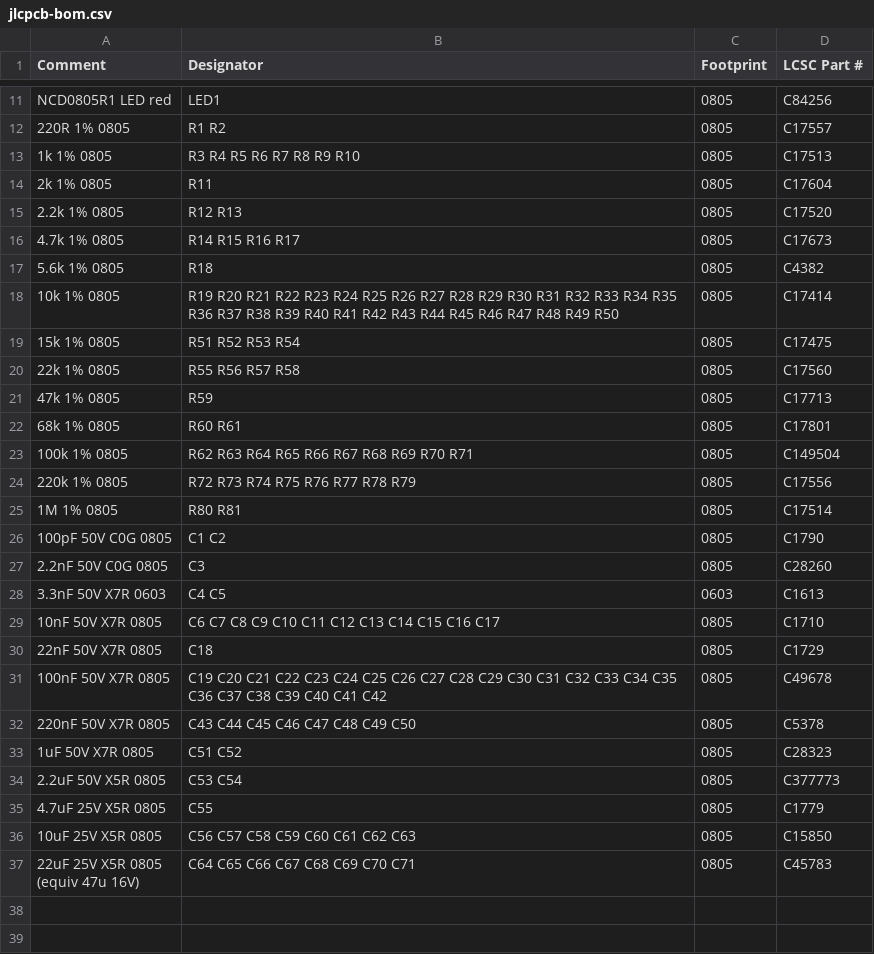
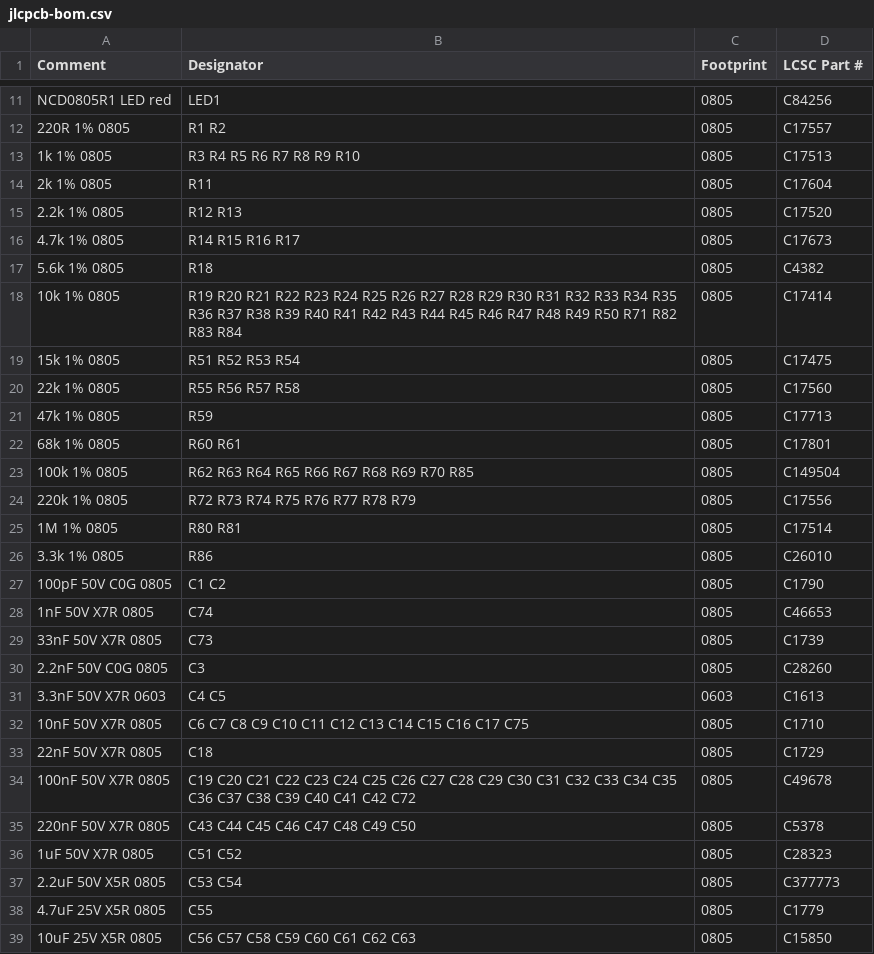
Before and after one commit to andreysenes/synth, a CSV file: voz-9/jlcpcb-bom.csv, drawn as a sheet; only a part is shown, gaps mark what is left out; the shorter side is filled out with more unchanged rows.

```diff
--- a/voz-9/jlcpcb-bom.csv
+++ b/voz-9/jlcpcb-bom.csv
@@ -17,3 +17,3 @@ NCD0805R1 LED red,LED1,0805,C84256
 5.6k 1% 0805,R18,0805,C4382
-10k 1% 0805,R19 R20 R21 R22 R23 R24 R25 R26 R27 R28 R29 R30 R31 R32 R33 R34 R35 R36 R37 R38 R39 R40 R41 R42 R43 R44 R45 R46 R47 R48 R49 R50,0805,C17414
+10k 1% 0805,R19 R20 R21 R22 R23 R24 R25 R26 R27 R28 R29 R30 R31 R32 R33 R34 R35 R36 R37 R38 R39 R40 R41 R42 R43 R44 R45 R46 R47 R48 R49 R50 R71 R82 R83 R84,0805,C17414
 15k 1% 0805,R51 R52 R53 R54,0805,C17475
@@ -22,11 +22,14 @@ NCD0805R1 LED red,LED1,0805,C84256
 68k 1% 0805,R60 R61,0805,C17801
-100k 1% 0805,R62 R63 R64 R65 R66 R67 R68 R69 R70 R71,0805,C149504
+100k 1% 0805,R62 R63 R64 R65 R66 R67 R68 R69 R70 R85,0805,C149504
 220k 1% 0805,R72 R73 R74 R75 R76 R77 R78 R79,0805,C17556
 1M 1% 0805,R80 R81,0805,C17514
+3.3k 1% 0805,R86,0805,C26010
 100pF 50V C0G 0805,C1 C2,0805,C1790
+1nF 50V X7R 0805,C74,0805,C46653
+33nF 50V X7R 0805,C73,0805,C1739
 2.2nF 50V C0G 0805,C3,0805,C28260
 3.3nF 50V X7R 0603,C4 C5,0603,C1613
-10nF 50V X7R 0805,C6 C7 C8 C9 C10 C11 C12 C13 C14 C15 C16 C17,0805,C1710
+10nF 50V X7R 0805,C6 C7 C8 C9 C10 C11 C12 C13 C14 C15 C16 C17 C75,0805,C1710
 22nF 50V X7R 0805,C18,0805,C1729
-100nF 50V X7R 0805,C19 C20 C21 C22 C23 C24 C25 C26 C27 C28 C29 C30 C31 C32 C33 C34 C35 C36 C37 C38 C39 C40 C41 C42,0805,C49678
+100nF 50V X7R 0805,C19 C20 C21 C22 C23 C24 C25 C26 C27 C28 C29 C30 C31 C32 C33 C34 C35 C36 C37 C38 C39 C40 C41 C42 C72,0805,C49678
 220nF 50V X7R 0805,C43 C44 C45 C46 C47 C48 C49 C50,0805,C5378
```
Also changed, not shown: 13 other files.
